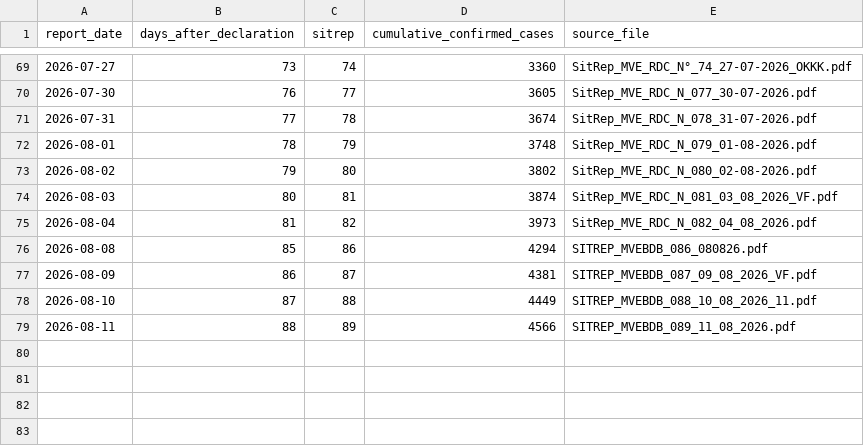
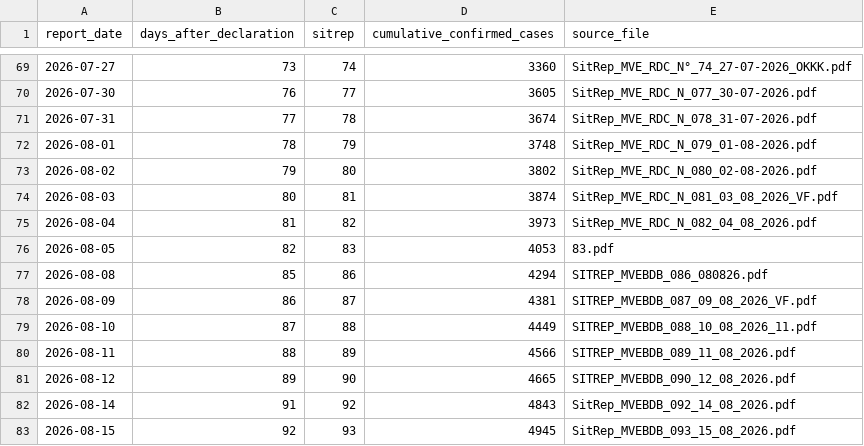
Before and after one commit to aiclinicalmentor-sketch/furiousdoctors, a CSV file: public/assets/bundibugyo/sitrep_cumulative_cases_nyt_scale_extended.csv, drawn as a sheet; only a part is shown, gaps mark what is left out.

```diff
--- a/public/assets/bundibugyo/sitrep_cumulative_cases_nyt_scale_extended.csv
+++ b/public/assets/bundibugyo/sitrep_cumulative_cases_nyt_scale_extended.csv
@@ -75,2 +75,3 @@ report_date,days_after_declaration,sitrep,cumulative_confirmed_cases,source_file
 2026-08-04,81,82,3973,SitRep_MVE_RDC_N_082_04_08_2026.pdf
+2026-08-05,82,83,4053,83.pdf
 2026-08-08,85,86,4294,SITREP_MVEBDB_086_080826.pdf
@@ -79 +80,4 @@ report_date,days_after_declaration,sitrep,cumulative_confirmed_cases,source_file
 2026-08-11,88,89,4566,SITREP_MVEBDB_089_11_08_2026.pdf
+2026-08-12,89,90,4665,SITREP_MVEBDB_090_12_08_2026.pdf
+2026-08-14,91,92,4843,SitRep_MVEBDB_092_14_08_2026.pdf
+2026-08-15,92,93,4945,SitRep_MVEBDB_093_15_08_2026.pdf
```
Also changed, not shown: 5 other files.
